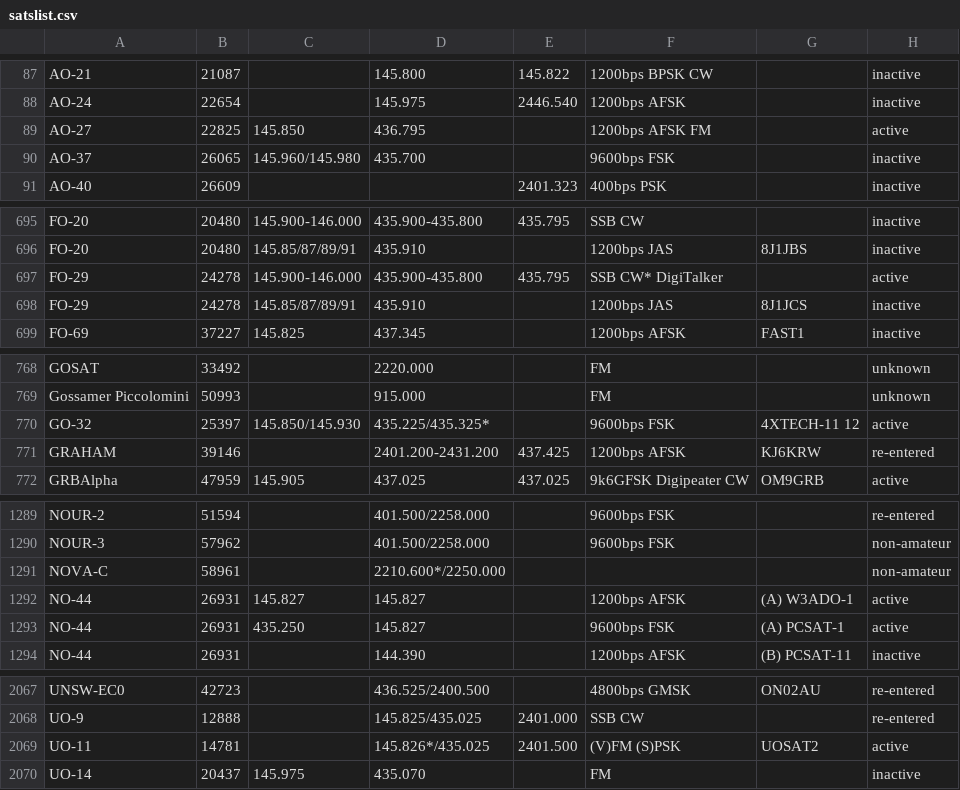
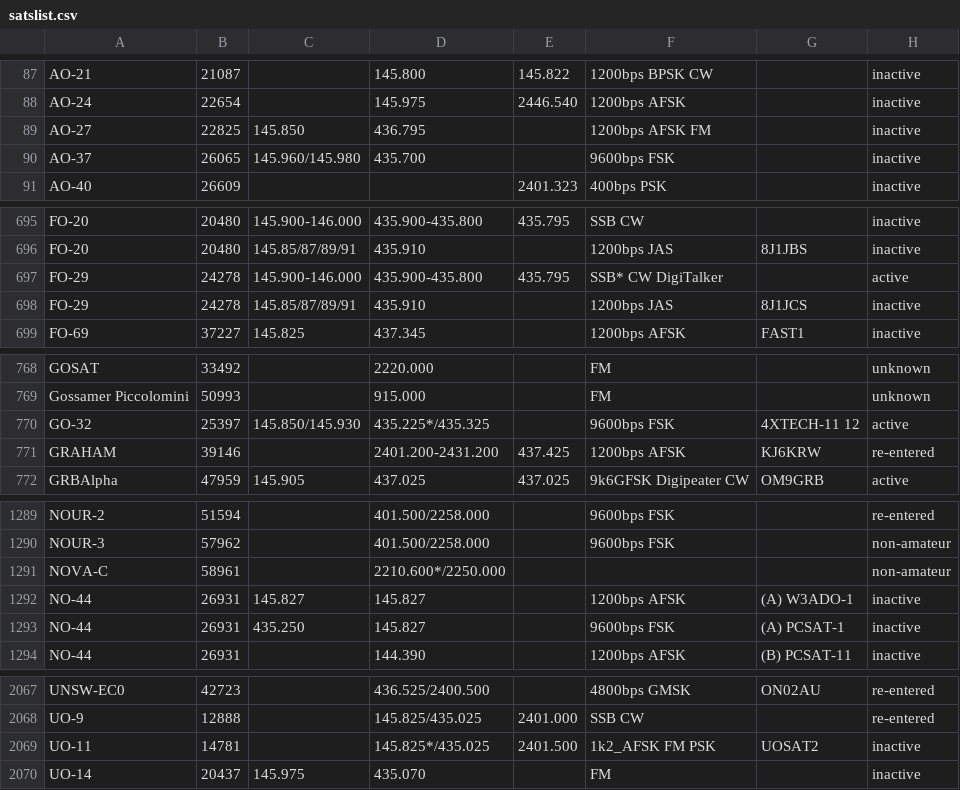
Before and after one commit to drzh/astro, a CSV file: satellite/satslist.csv, drawn as a sheet; only a part is shown, gaps mark what is left out.

Commit message:
modified:   link.php 	modified:   menu.php 	modified:   satellite/satslist.csv 	modified:   solar.php

```diff
--- a/satellite/satslist.csv
+++ b/satellite/satslist.csv
@@ -88,3 +88,3 @@ AO-21;21087;;145.800 ;145.822 ;1200bps BPSK CW;;inactive
 AO-24;22654;;145.975 ;2446.540 ;1200bps AFSK;;inactive
-AO-27;22825;145.850 ;436.795 ;;1200bps AFSK FM;;active
+AO-27;22825;145.850 ;436.795 ;;1200bps AFSK FM;;inactive
 AO-37;26065;145.960/145.980;435.700 ;;9600bps FSK;;inactive
@@ -696,3 +696,3 @@ FO-20;20480;145.900-146.000;435.900-435.800;435.795 ;SSB CW;;inactive
 FO-20;20480;145.85/87/89/91;435.910 ;;1200bps JAS;8J1JBS;inactive
-FO-29;24278;145.900-146.000;435.900-435.800;435.795 ;SSB CW* DigiTalker;;active
+FO-29;24278;145.900-146.000;435.900-435.800;435.795 ;SSB* CW DigiTalker;;active
 FO-29;24278;145.85/87/89/91;435.910 ;;1200bps JAS;8J1JCS;inactive
@@ -769,3 +769,3 @@ GOSAT;33492;;2220.000 ;;FM;;unknown
 Gossamer Piccolomini;50993;;915.000 ;;FM;;unknown
-GO-32;25397;145.850/145.930;435.225/435.325*;;9600bps FSK;4XTECH-11 12;active
+GO-32;25397;145.850/145.930;435.225*/435.325;;9600bps FSK;4XTECH-11 12;active
 GRAHAM;39146;;2401.200-2431.200;437.425 ;1200bps AFSK;KJ6KRW;re-entered
@@ -1291,4 +1291,4 @@ NOUR-3;57962;;401.500/2258.000;;9600bps FSK;;non-amateur
 NOVA-C;58961;;2210.600*/2250.000;;;;non-amateur
-NO-44;26931;145.827 ;145.827 ;;1200bps AFSK;(A) W3ADO-1;active
-NO-44;26931;435.250 ;145.827 ;;9600bps FSK;(A) PCSAT-1;active
+NO-44;26931;145.827 ;145.827 ;;1200bps AFSK;(A) W3ADO-1;inactive
+NO-44;26931;435.250 ;145.827 ;;9600bps FSK;(A) PCSAT-1;inactive
 NO-44;26931;;144.390 ;;1200bps AFSK;(B) PCSAT-11;inactive
@@ -2068,3 +2068,3 @@ UNSW-EC0;42723;;436.525/2400.500;;4800bps GMSK;ON02AU;re-entered
 UO-9;12888;;145.825/435.025;2401.000 ;SSB CW;;re-entered
-UO-11;14781;;145.826*/435.025;2401.500 ;(V)FM (S)PSK;UOSAT2;active
+UO-11;14781;;145.825*/435.025;2401.500 ;1k2_AFSK FM PSK;UOSAT2;inactive
 UO-14;20437;145.975 ;435.070 ;;FM;;inactive
```
Also changed, not shown: 3 other files.
